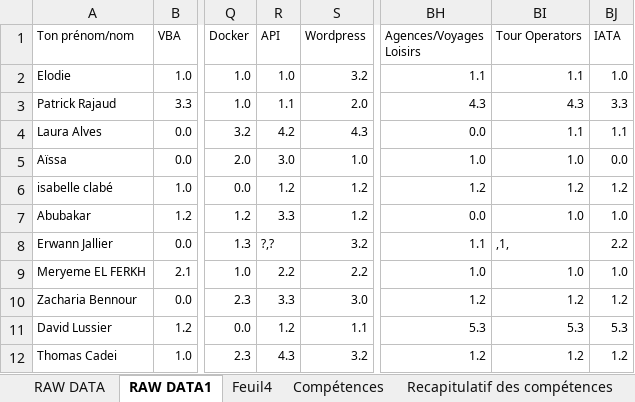
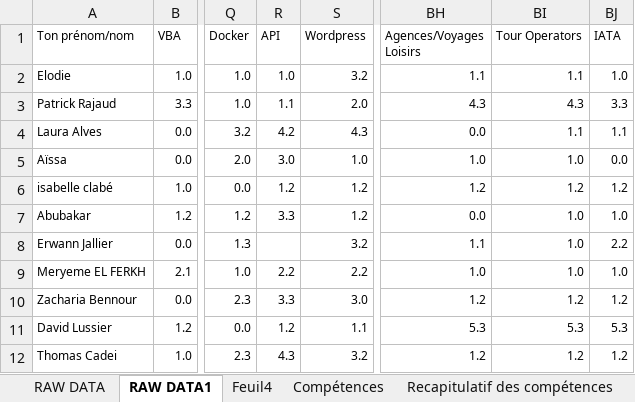
Before and after one commit to omarmn/musical-adventure, an Excel workbook: Matrice Afidium copie.xlsx, sheet RAW DATA1, drawn as a sheet; only a part is shown, gaps mark what is left out; values as stored, in another font and other column widths than the file's, no borders; the diff names each change by its address in the sheet, - before the commit and + after, or states it on an @@ line.

Commit message:
Add files via upload

```diff
--- a/Matrice Afidium copie.xlsx (sheet RAW DATA1)
+++ b/Matrice Afidium copie.xlsx (sheet RAW DATA1)
-R8 (API): ?,?
+R8 (API): (empty)
-BI8 (Tour Operators): ,1,
+BI8 (Tour Operators): 1.0
```
